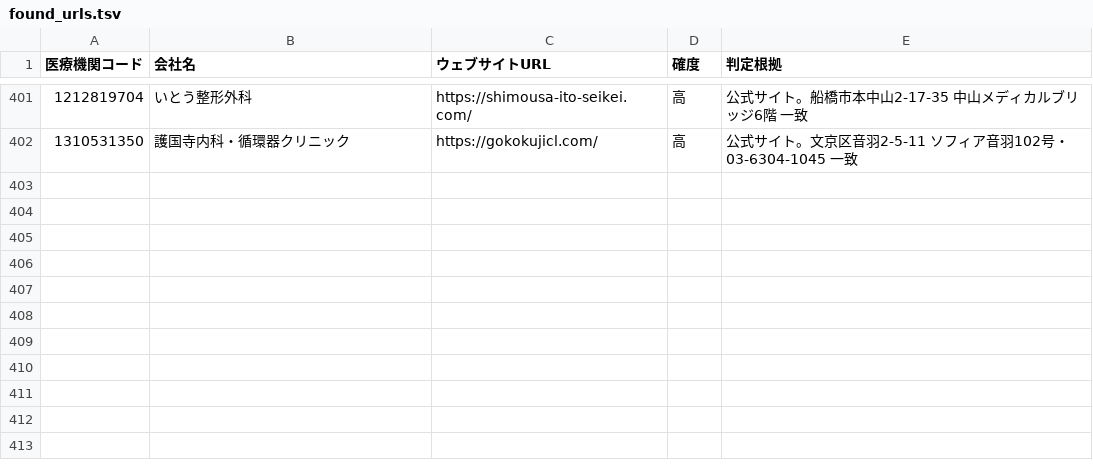
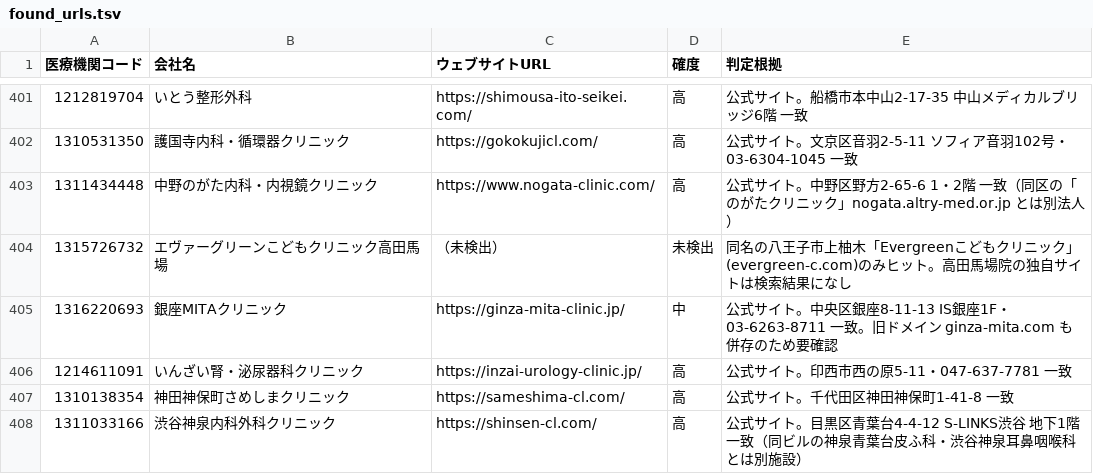
Before and after one commit to smasuzoe-jpg/search-web, a TSV file: data/found_urls.tsv, drawn as a sheet; only a part is shown, gaps mark what is left out.

```diff
--- a/data/found_urls.tsv
+++ b/data/found_urls.tsv
@@ -402 +402,7 @@
 1310531350	護国寺内科・循環器クリニック	https://gokokujicl.com/	高	公式サイト。文京区音羽2-5-11 ソフィア音羽102号・03-6304-1045 一致
+1311434448	中野のがた内科・内視鏡クリニック	https://www.nogata-clinic.com/	高	公式サイト。中野区野方2-65-6 1・2階 一致（同区の「のがたクリニック」nogata.altry-med.or.jp とは別法人）
+1315726732	エヴァーグリーンこどもクリニック高田馬場	（未検出）	未検出	同名の八王子市上柚木「Evergreenこどもクリニック」(evergreen-c.com)のみヒット。高田馬場院の独自サイトは検索結果になし
+1316220693	銀座MITAクリニック	https://ginza-mita-clinic.jp/	中	公式サイト。中央区銀座8-11-13 IS銀座1F・03-6263-8711 一致。旧ドメイン ginza-mita.com も併存のため要確認
+1214611091	いんざい腎・泌尿器科クリニック	https://inzai-urology-clinic.jp/	高	公式サイト。印西市西の原5-11・047-637-7781 一致
+1310138354	神田神保町さめしまクリニック	https://sameshima-cl.com/	高	公式サイト。千代田区神田神保町1-41-8 一致
+1311033166	渋谷神泉内科外科クリニック	https://shinsen-cl.com/	高	公式サイト。目黒区青葉台4-4-12 S-LINKS渋谷 地下1階 一致（同ビルの神泉青葉台皮ふ科・渋谷神泉耳鼻咽喉科とは別施設）
```
